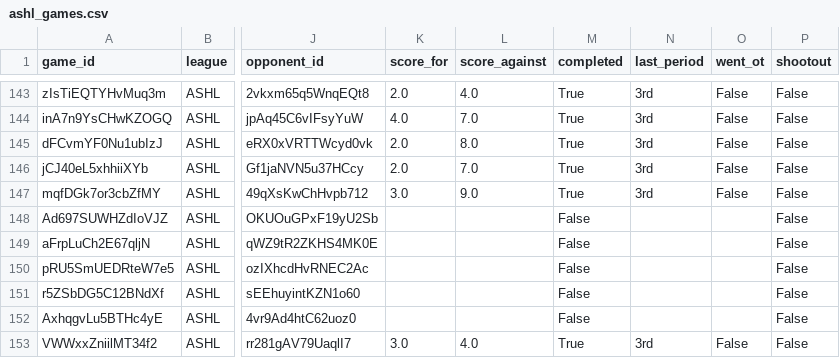
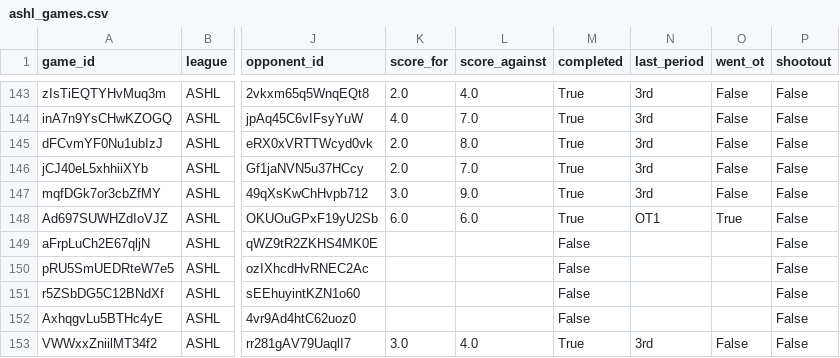
Before and after one commit to sw1nd3n/govs-games, a CSV file: ashl_games.csv, drawn as a sheet; only a part is shown, gaps mark what is left out; the diff names each change by its address in the sheet, - before the commit and + after, or states it on an @@ line.

```diff
--- a/ashl_games.csv
+++ b/ashl_games.csv
-K148 (score_for): (empty)
+K148 (score_for): 6.0
-L148 (score_against): (empty)
+L148 (score_against): 6.0
-M148 (completed): False
+M148 (completed): True
-N148 (last_period): (empty)
+N148 (last_period): OT1
-O148 (went_ot): (empty)
+O148 (went_ot): True
```
Also changed, not shown: ashl_game_goalie_stats.csv, ashl_game_player_stats.csv.
